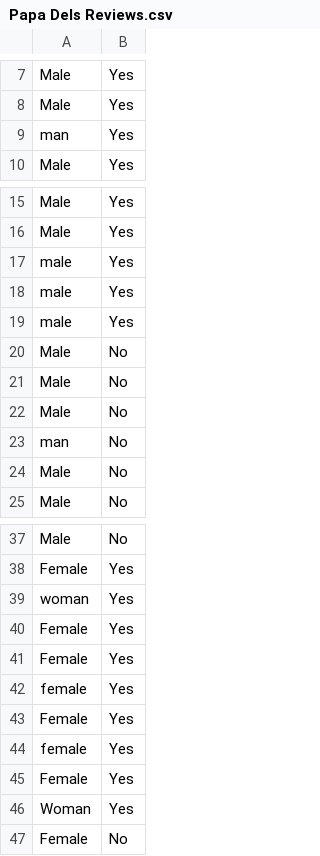
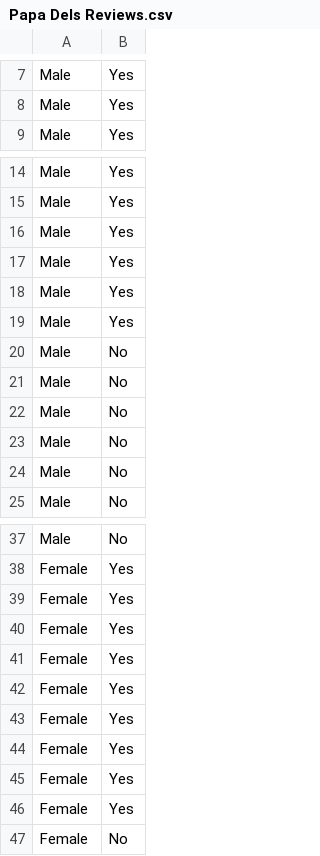
Before and after one commit to dmireckid/STAT107, a CSV file: lab_simpsons-paradox/Papa Dels Reviews.csv, drawn as a sheet; only a part is shown, gaps mark what is left out.

```diff
--- a/lab_simpsons-paradox/Papa Dels Reviews.csv
+++ b/lab_simpsons-paradox/Papa Dels Reviews.csv
@@ -8,3 +8,2 @@ Male,Yes
 Male,Yes
-man,Yes
 Male,Yes
@@ -16,5 +15,6 @@ Male,Yes
 Male,Yes
-male,Yes
-male,Yes
-male,Yes
+Male,Yes
+Male,Yes
+Male,Yes
+Male,Yes
 Male,No
@@ -22,3 +22,3 @@ Male,No
 Male,No
-man,No
+Male,No
 Male,No
@@ -38,10 +38,10 @@ Male,No
 Female,Yes
-woman,Yes
 Female,Yes
 Female,Yes
-female,Yes
 Female,Yes
-female,Yes
 Female,Yes
-Woman,Yes
+Female,Yes
+Female,Yes
+Female,Yes
+Female,Yes
 Female,No
```
Also changed, not shown: lab_simpsons-paradox/Black Dog Reviews.csv, 1 other file.
